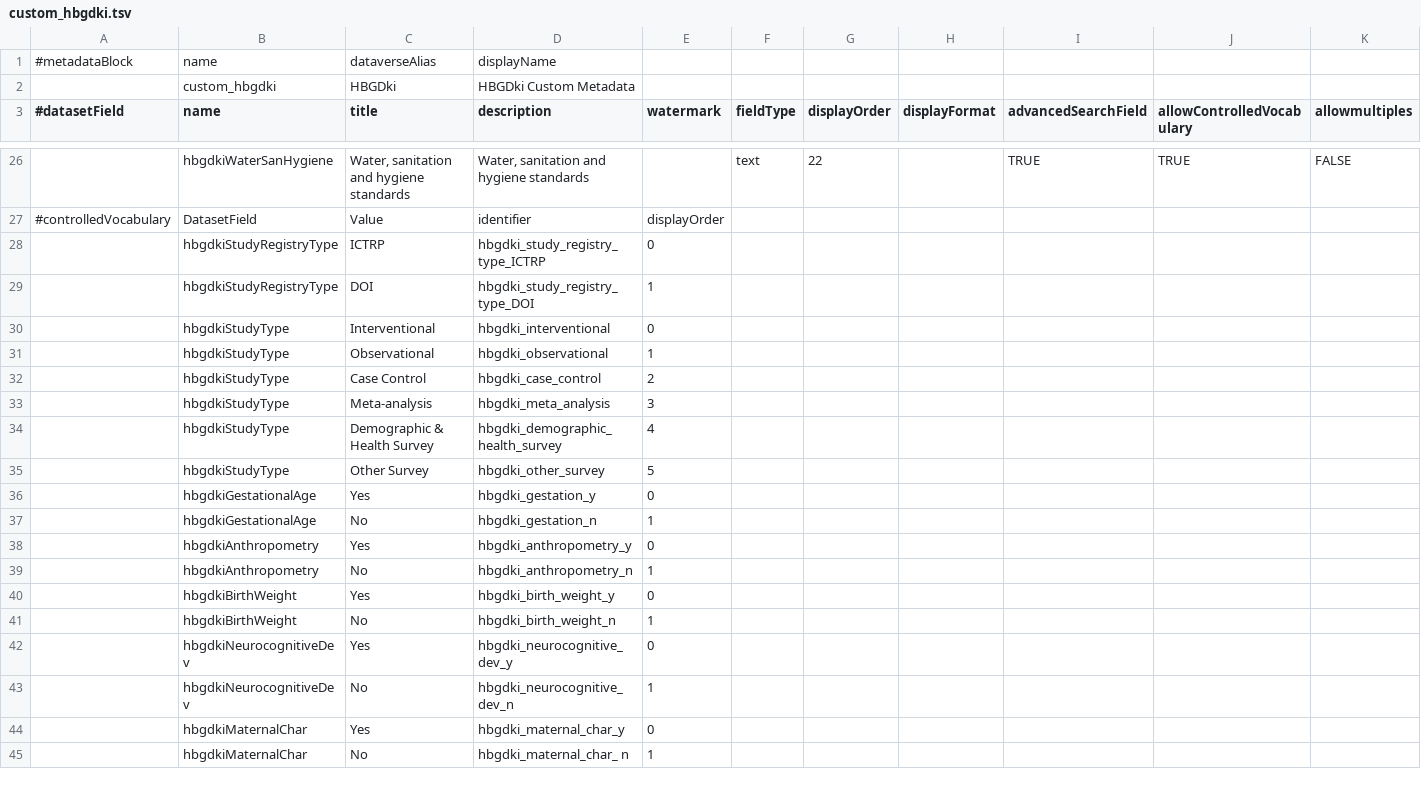
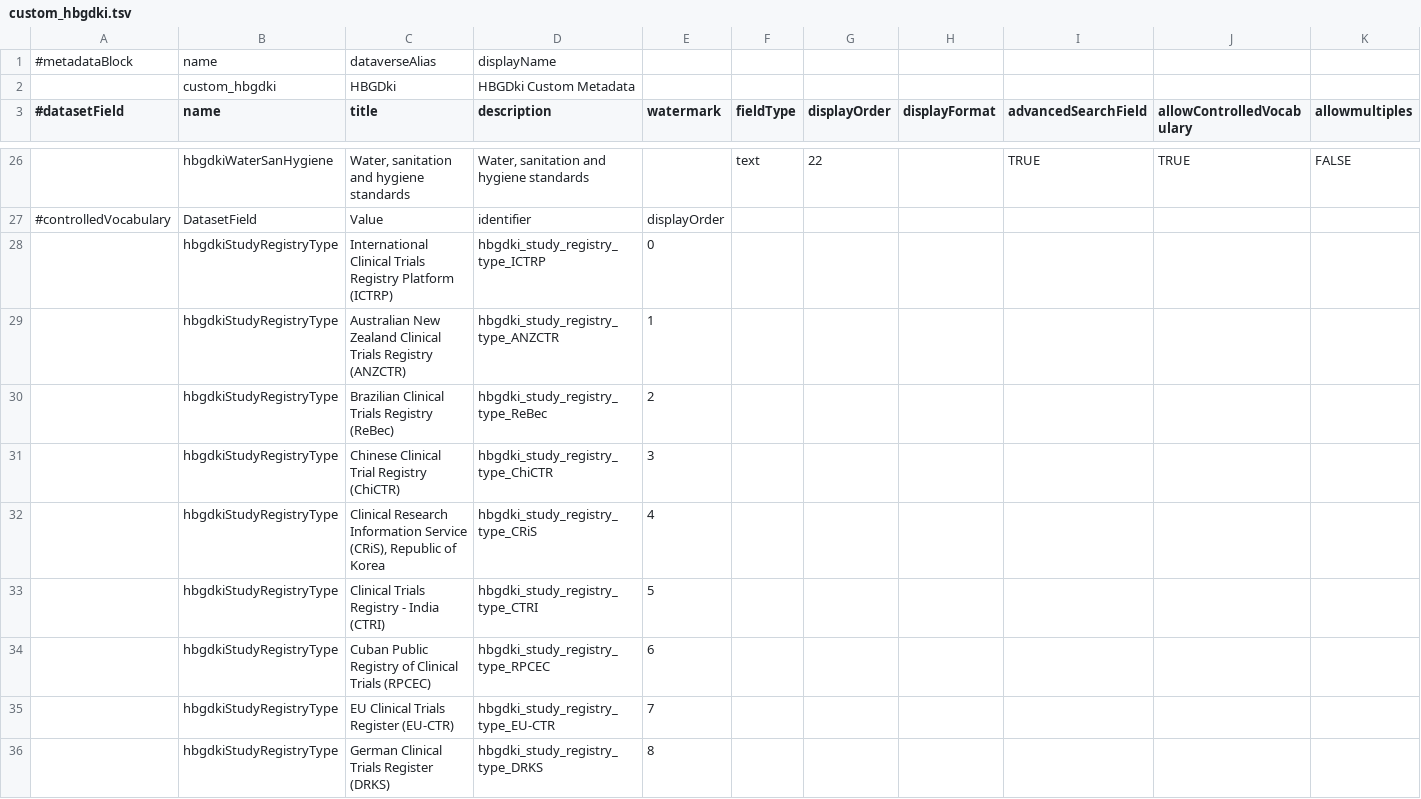
Before and after one commit to IQSS/dataverse, a TSV file: scripts/api/data/metadatablocks/custom_hbgdki.tsv, drawn as a sheet; only a part is shown, gaps mark what is left out; the shorter side is filled out with more unchanged rows; rows hold the shown columns only; the diff covers the shown part only; the diff names each change by its address in the sheet, - before the commit and + after, or states it on an @@ line.

Commit message:
Updated Study Registry Controlled Vocabulary
See #2714

```diff
--- a/scripts/api/data/metadatablocks/custom_hbgdki.tsv
+++ b/scripts/api/data/metadatablocks/custom_hbgdki.tsv
-C28 (title): ICTRP
+C28 (title): International Clinical Trials Registry Platform (ICTRP)
-C29 (title): DOI
+C29 (title): Australian New Zealand Clinical Trials Registry (ANZCTR)
-D29 (description): hbgdki_study_registry_type_DOI
+D29 (description): hbgdki_study_registry_type_ANZCTR
+row 30:  | hbgdkiStudyRegistryType | Brazilian Clinical Trials Registry (ReBec) | hbgdki_study_registry_type_ReBec | 2
+row 31:  | hbgdkiStudyRegistryType | Chinese Clinical Trial Registry (ChiCTR) | hbgdki_study_registry_type_ChiCTR | 3
+row 32:  | hbgdkiStudyRegistryType | Clinical Research Information Service (CRiS), Republic of Korea | hbgdki_study_registry_type_CRiS | 4
+row 33:  | hbgdkiStudyRegistryType | Clinical Trials Registry - India (CTRI) | hbgdki_study_registry_type_CTRI | 5
+row 34:  | hbgdkiStudyRegistryType | Cuban Public Registry of Clinical Trials (RPCEC) | hbgdki_study_registry_type_RPCEC | 6
+row 35:  | hbgdkiStudyRegistryType | EU Clinical Trials Register (EU-CTR) | hbgdki_study_registry_type_EU-CTR | 7
+row 36:  | hbgdkiStudyRegistryType | German Clinical Trials Register (DRKS) | hbgdki_study_registry_type_DRKS | 8
```
Also changed, not shown: 8 added rows and 7 edited cells elsewhere in this file.
